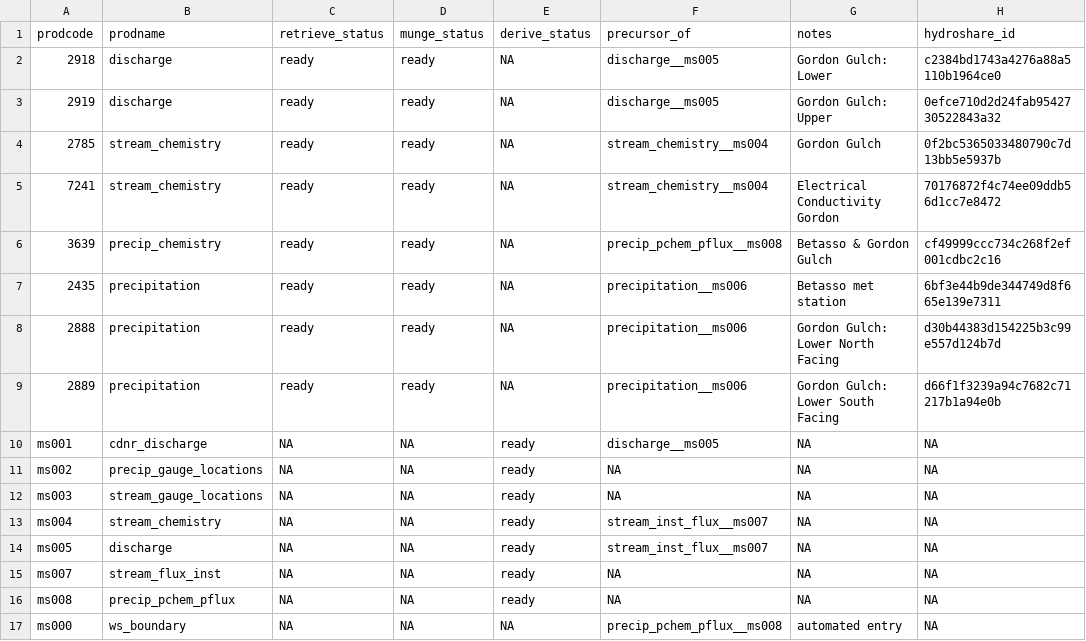
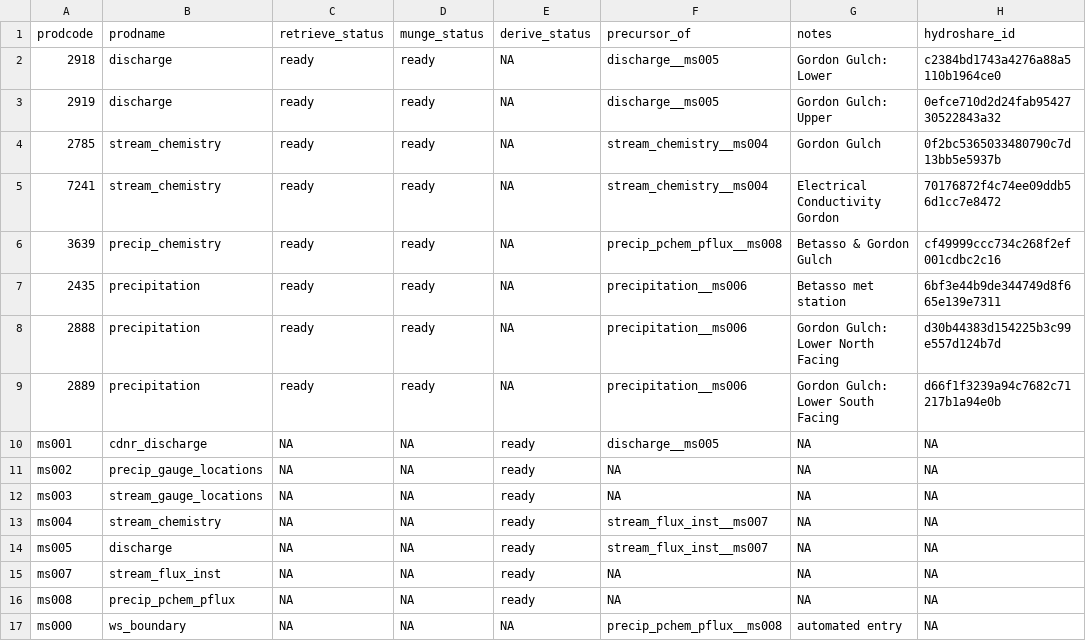
Before and after one commit to MacroSHEDS/data_processing, a CSV file: src/czo/boulder/products.csv, drawn as a sheet; only a part is shown; the diff names each change by its address in the sheet, - before the commit and + after, or states it on an @@ line.

```diff
--- a/src/czo/boulder/products.csv
+++ b/src/czo/boulder/products.csv
-F13:F14 (precursor_of): stream_inst_flux__ms007
+F13:F14 (precursor_of): stream_flux_inst__ms007
```
Also changed, not shown: src/czo/calhoun/products.csv, src/lter/luquillo/products.csv, 2 other files.
